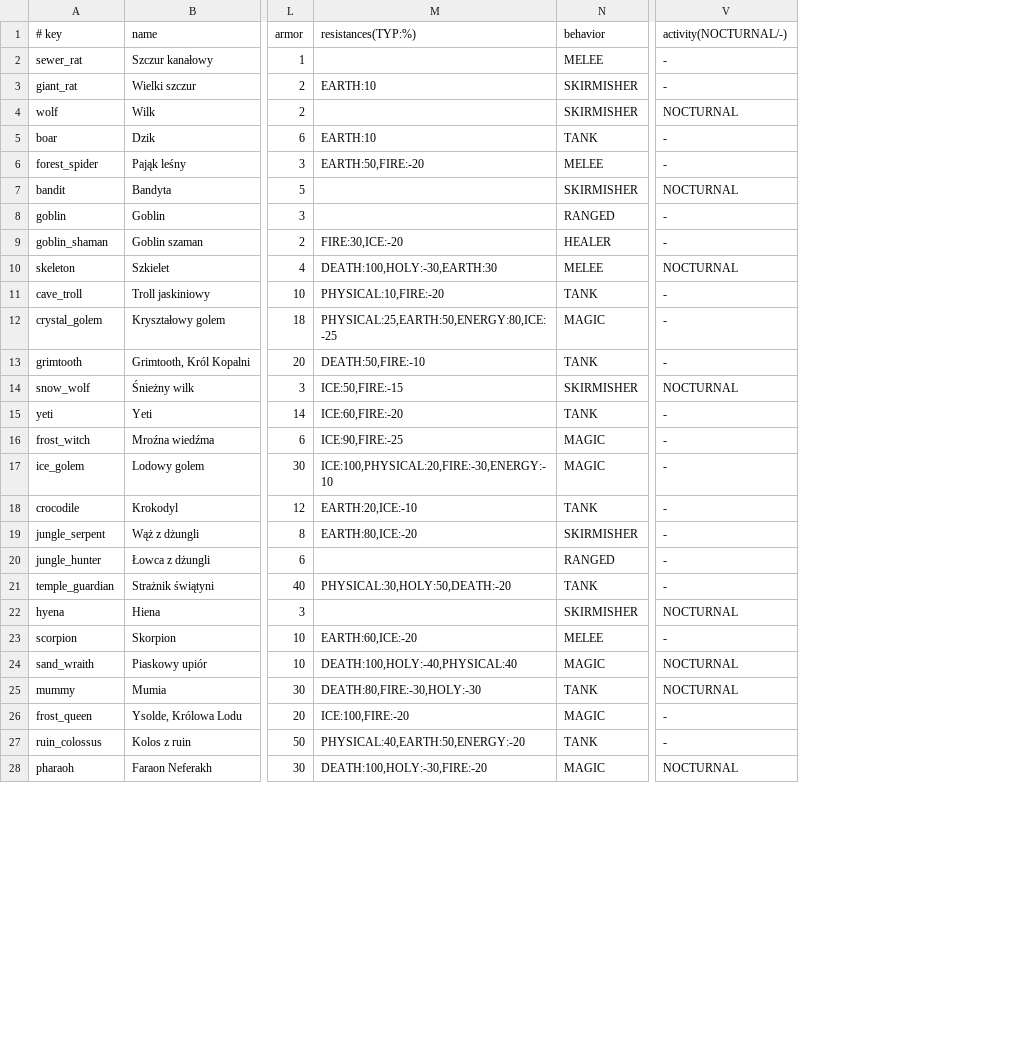
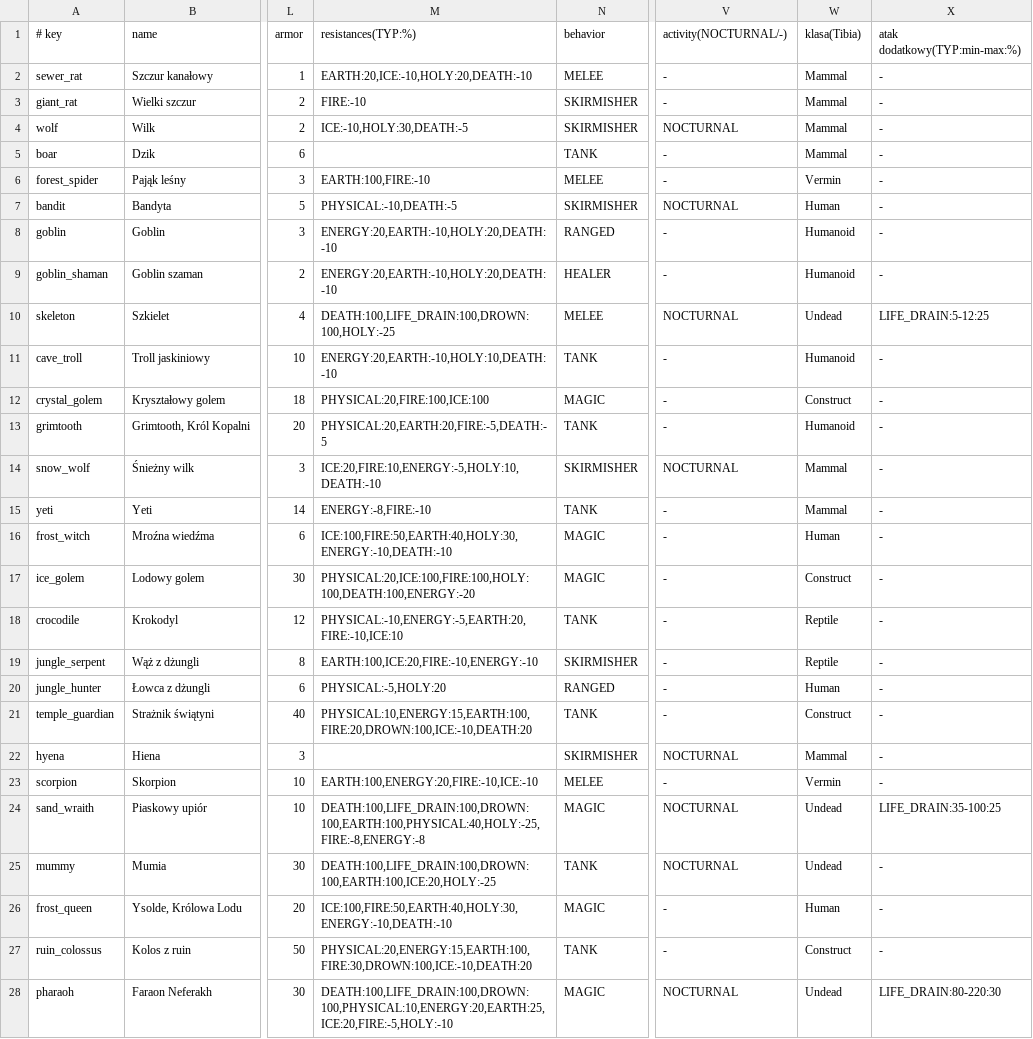
Before and after one commit to fawizja/Pixel, a CSV file: shared/src/main/resources/data/monsters.csv, drawn as a sheet; only a part is shown, gaps mark what is left out; the diff covers the shown part only; the diff names each change by its address in the sheet, - before the commit and + after, or states it on an @@ line.

```diff
--- a/shared/src/main/resources/data/monsters.csv
+++ b/shared/src/main/resources/data/monsters.csv
+column W (klasa(Tibia)), rows 2-28: Mammal | Mammal | Mammal | Mammal | Vermin | Human | Humanoid | Humanoid | Undead | Humanoid | Construct | Humanoid | Mammal | Mammal | Human | Construct | Reptile | Reptile | Human | Construct | Mammal | Vermin | Undead | Undead | Human | Construct | Undead
+column X (atak dodatkowy(TYP:min-max:%)), rows 2-28: - | - | - | - | - | - | - | - | LIFE_DRAIN:5-12:25 | - | - | - | - | - | - | - | - | - | - | - | - | - | LIFE_DRAIN:35-100:25 | - | - | - | LIFE_DRAIN:80-220:30
-M2 (resistances(TYP:%)): (empty)
+M2 (resistances(TYP:%)): EARTH:20,ICE:-10,HOLY:20,DEATH:-10
-M3 (resistances(TYP:%)): EARTH:10
+M3 (resistances(TYP:%)): FIRE:-10
-M4 (resistances(TYP:%)): (empty)
+M4 (resistances(TYP:%)): ICE:-10,HOLY:30,DEATH:-5
-M5 (resistances(TYP:%)): EARTH:10
+M5 (resistances(TYP:%)): (empty)
-M6 (resistances(TYP:%)): EARTH:50,FIRE:-20
+M6 (resistances(TYP:%)): EARTH:100,FIRE:-10
-M7 (resistances(TYP:%)): (empty)
+M7 (resistances(TYP:%)): PHYSICAL:-10,DEATH:-5
-M8 (resistances(TYP:%)): (empty)
+M8 (resistances(TYP:%)): ENERGY:20,EARTH:-10,HOLY:20,DEATH:-10
-M9 (resistances(TYP:%)): FIRE:30,ICE:-20
+M9 (resistances(TYP:%)): ENERGY:20,EARTH:-10,HOLY:20,DEATH:-10
-M10 (resistances(TYP:%)): DEATH:100,HOLY:-30,EARTH:30
+M10 (resistances(TYP:%)): DEATH:100,LIFE_DRAIN:100,DROWN:100,HOLY:-25
-M11 (resistances(TYP:%)): PHYSICAL:10,FIRE:-20
+M11 (resistances(TYP:%)): ENERGY:20,EARTH:-10,HOLY:10,DEATH:-10
-M12 (resistances(TYP:%)): PHYSICAL:25,EARTH:50,ENERGY:80,ICE:-25
+M12 (resistances(TYP:%)): PHYSICAL:20,FIRE:100,ICE:100
-M13 (resistances(TYP:%)): DEATH:50,FIRE:-10
+M13 (resistances(TYP:%)): PHYSICAL:20,EARTH:20,FIRE:-5,DEATH:-5
-M14 (resistances(TYP:%)): ICE:50,FIRE:-15
+M14 (resistances(TYP:%)): ICE:20,FIRE:10,ENERGY:-5,HOLY:10,DEATH:-10
-M15 (resistances(TYP:%)): ICE:60,FIRE:-20
+M15 (resistances(TYP:%)): ENERGY:-8,FIRE:-10
-M16 (resistances(TYP:%)): ICE:90,FIRE:-25
+M16 (resistances(TYP:%)): ICE:100,FIRE:50,EARTH:40,HOLY:30,ENERGY:-10,DEATH:-10
-M17 (resistances(TYP:%)): ICE:100,PHYSICAL:20,FIRE:-30,ENERGY:-10
+M17 (resistances(TYP:%)): PHYSICAL:20,ICE:100,FIRE:100,HOLY:100,DEATH:100,ENERGY:-20
-M18 (resistances(TYP:%)): EARTH:20,ICE:-10
+M18 (resistances(TYP:%)): PHYSICAL:-10,ENERGY:-5,EARTH:20,FIRE:-10,ICE:10
-M19 (resistances(TYP:%)): EARTH:80,ICE:-20
+M19 (resistances(TYP:%)): EARTH:100,ICE:20,FIRE:-10,ENERGY:-10
-M20 (resistances(TYP:%)): (empty)
+M20 (resistances(TYP:%)): PHYSICAL:-5,HOLY:20
-M21 (resistances(TYP:%)): PHYSICAL:30,HOLY:50,DEATH:-20
+M21 (resistances(TYP:%)): PHYSICAL:10,ENERGY:15,EARTH:100,FIRE:20,DROWN:100,ICE:-10,DEATH:20
-M23 (resistances(TYP:%)): EARTH:60,ICE:-20
+M23 (resistances(TYP:%)): EARTH:100,ENERGY:20,FIRE:-10,ICE:-10
-M24 (resistances(TYP:%)): DEATH:100,HOLY:-40,PHYSICAL:40
+M24 (resistances(TYP:%)): DEATH:100,LIFE_DRAIN:100,DROWN:100,EARTH:100,PHYSICAL:40,HOLY:-25,FIRE:-8,ENERGY:-8
-M25 (resistances(TYP:%)): DEATH:80,FIRE:-30,HOLY:-30
+M25 (resistances(TYP:%)): DEATH:100,LIFE_DRAIN:100,DROWN:100,EARTH:100,ICE:20,HOLY:-25
-M26 (resistances(TYP:%)): ICE:100,FIRE:-20
+M26 (resistances(TYP:%)): ICE:100,FIRE:50,EARTH:40,HOLY:30,ENERGY:-10,DEATH:-10
-M27 (resistances(TYP:%)): PHYSICAL:40,EARTH:50,ENERGY:-20
+M27 (resistances(TYP:%)): PHYSICAL:20,ENERGY:15,EARTH:100,FIRE:30,DROWN:100,ICE:-10,DEATH:20
-M28 (resistances(TYP:%)): DEATH:100,HOLY:-30,FIRE:-20
+M28 (resistances(TYP:%)): DEATH:100,LIFE_DRAIN:100,DROWN:100,PHYSICAL:10,ENERGY:20,EARTH:25,ICE:20,FIRE:-5,HOLY:-10
```
Also changed, not shown: 74 edited cells elsewhere in this file, shared/src/main/resources/data/items.csv, 34 other files.
